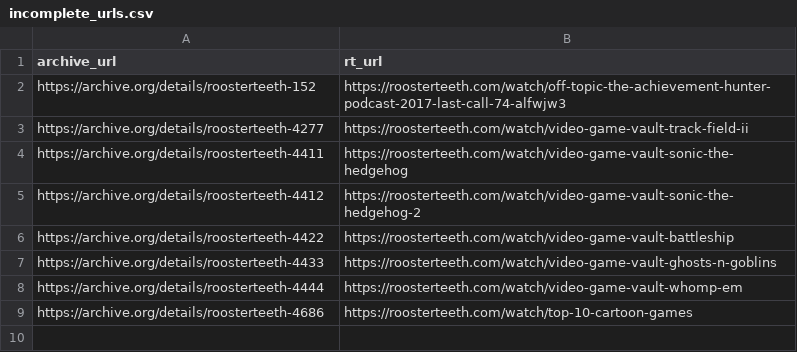
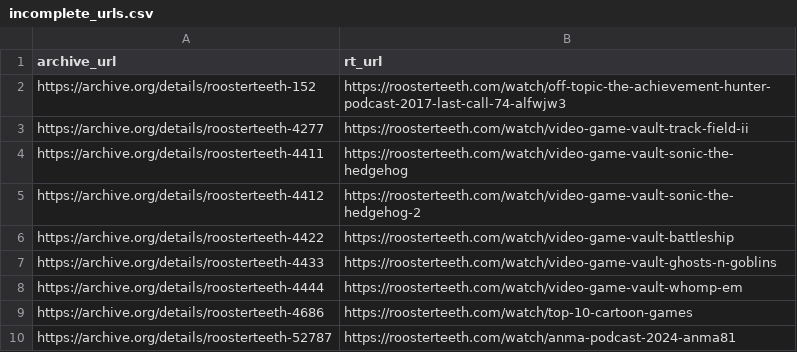
Before and after one commit to shiruken/rt-archive, a CSV file: data/incomplete_urls.csv, drawn as a sheet; the diff names each change by its address in the sheet, - before the commit and + after, or states it on an @@ line.

```diff
--- a/data/incomplete_urls.csv
+++ b/data/incomplete_urls.csv
+row 10: https://archive.org/details/roosterteeth-52787 | https://roosterteeth.com/watch/anma-podcast-2024-anma81
```
Also changed, not shown: docs/incomplete/incomplete.csv, docs/missing/missing.csv, 10 other files.
